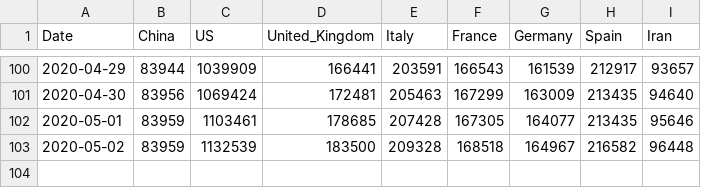
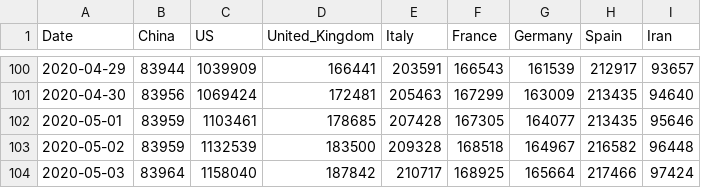
Before and after one commit to Gwardii/covid-19, a CSV file: data/key-countries-pivoted.csv, drawn as a sheet; only a part is shown, gaps mark what is left out; the diff names each change by its address in the sheet, - before the commit and + after, or states it on an @@ line.

```diff
--- a/data/key-countries-pivoted.csv
+++ b/data/key-countries-pivoted.csv
+row 104: 2020-05-03 | 83964 | 1158040 | 187842 | 210717 | 168925 | 165664 | 217466 | 97424
```
Also changed, not shown: data/worldwide-aggregated.csv, 3 other files.
